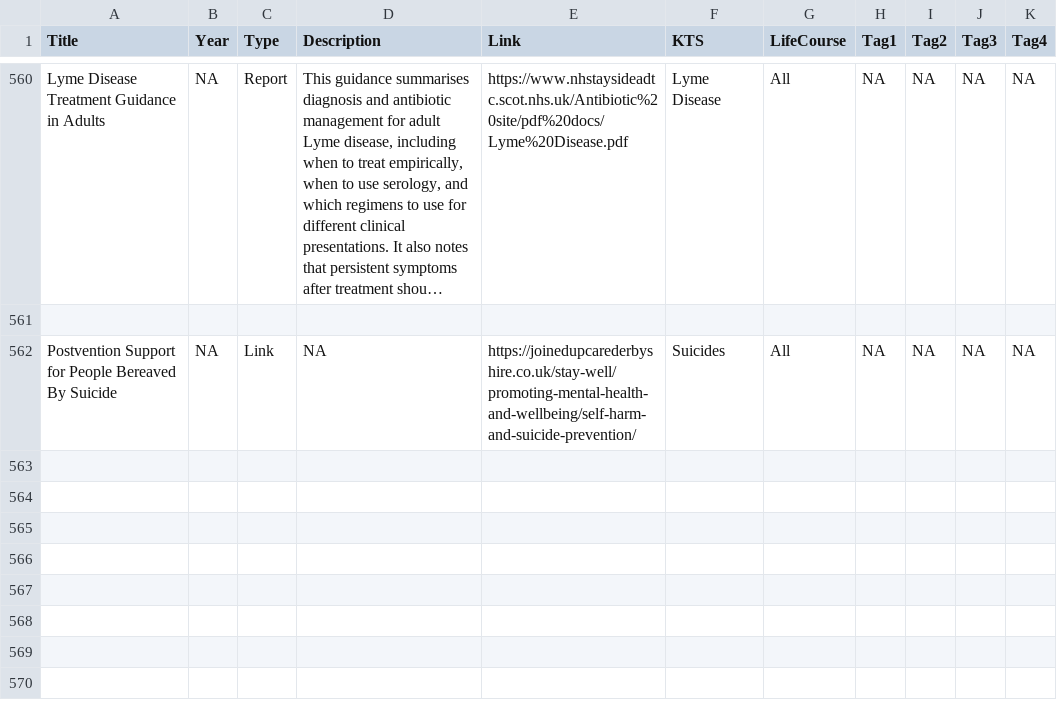
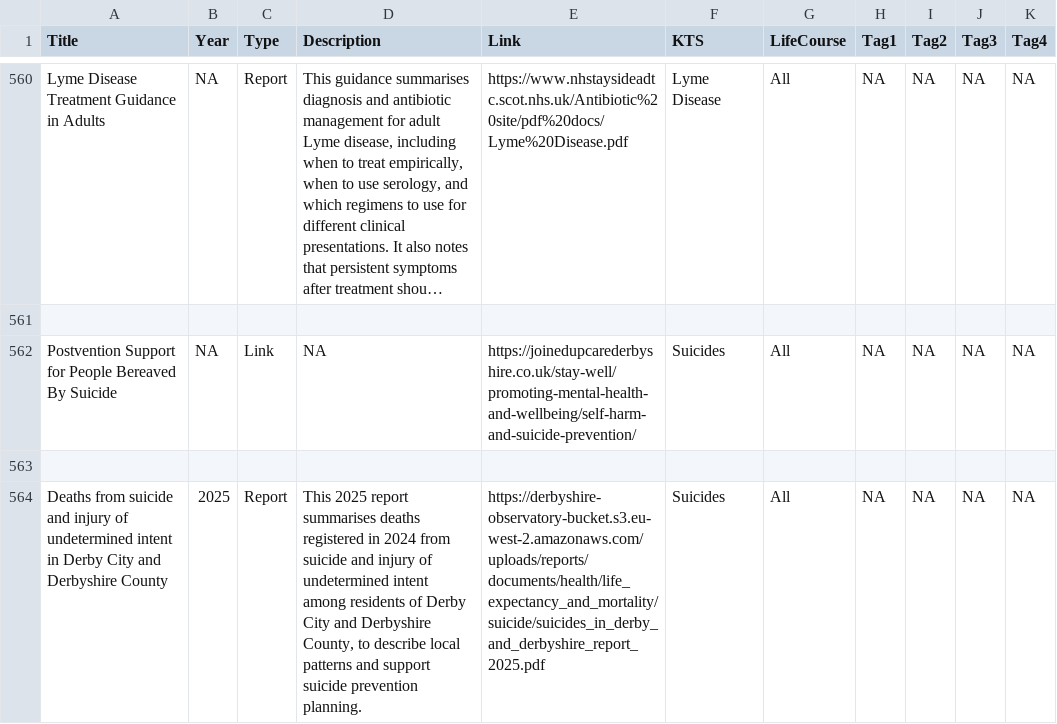
Before and after one commit to DerbyshireKIT/jsna-resources, a CSV file: resources_all.csv, drawn as a sheet; only a part is shown, gaps mark what is left out; long unchanged cells end in …; the diff names each change by its address in the sheet, - before the commit and + after, or states it on an @@ line.

Commit message:
Add resource: Deaths from suicide and injury of undetermined intent in Derby City and Derbyshire County

```diff
--- a/resources_all.csv
+++ b/resources_all.csv
+row 563: (empty)
+row 564: Deaths from suicide and injury of undetermined intent in Derby City and Derbyshire County | 2025 | Report | This 2025 report summarises deaths registered in 2024 from suicide and injury of undetermined intent among residents of Derby City and Derbyshire County, to describe local patterns and support suicide prevention planning. | https://derbyshire-observatory-bucket.s3.eu-west-2.amazonaws.com/uploads/reports/documents/health/life_expectancy_and_mortality/suicide/suicides_in_derby_and_derbyshire_report_2025.pdf | Suicides | All | NA | NA | NA | NA
```
